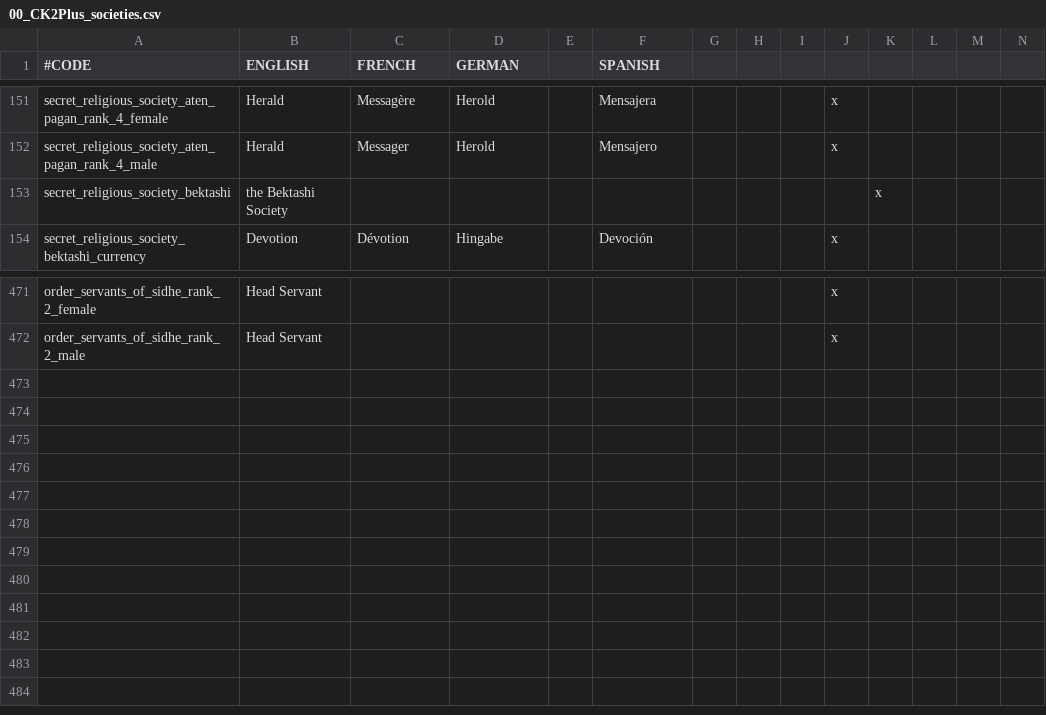
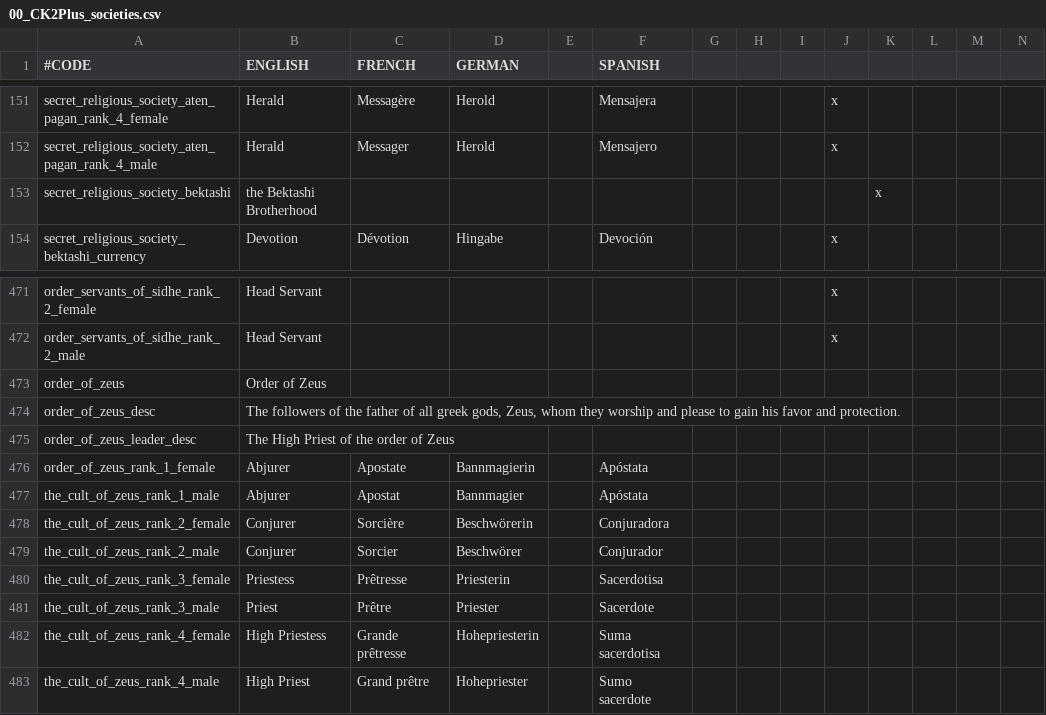
Before and after one commit to ck2plus/CK2Plus, a CSV file: CK2Plus/localisation/00_CK2Plus_societies.csv, drawn as a sheet; only a part is shown, gaps mark what is left out; rows hold the shown columns only; the diff names each change by its address in the sheet, - before the commit and + after, or states it on an @@ line.

Commit message:
Localization of Greek

```diff
--- a/CK2Plus/localisation/00_CK2Plus_societies.csv
+++ b/CK2Plus/localisation/00_CK2Plus_societies.csv
-B153 (ENGLISH): the Bektashi Society
+B153 (ENGLISH): the Bektashi Brotherhood
+row 473: order_of_zeus | Order of Zeus
+row 474: order_of_zeus_desc | The followers of the father of all greek gods, Zeus, whom they worship and please to gain his favor and protection.
+row 475: order_of_zeus_leader_desc | The High Priest of the order of Zeus
+row 476: order_of_zeus_rank_1_female | Abjurer | Apostate | Bannmagierin |  | Apóstata
+row 477: the_cult_of_zeus_rank_1_male | Abjurer | Apostat | Bannmagier |  | Apóstata
+row 478: the_cult_of_zeus_rank_2_female | Conjurer | Sorcière | Beschwörerin |  | Conjuradora
+row 479: the_cult_of_zeus_rank_2_male | Conjurer | Sorcier | Beschwörer |  | Conjurador
+row 480: the_cult_of_zeus_rank_3_female | Priestess | Prêtresse | Priesterin |  | Sacerdotisa
+row 481: the_cult_of_zeus_rank_3_male | Priest | Prêtre | Priester |  | Sacerdote
+row 482: the_cult_of_zeus_rank_4_female | High Priestess | Grande prêtresse | Hohepriesterin |  | Suma sacerdotisa
+row 483: the_cult_of_zeus_rank_4_male | High Priest | Grand prêtre | Hohepriester |  | Sumo sacerdote
```
